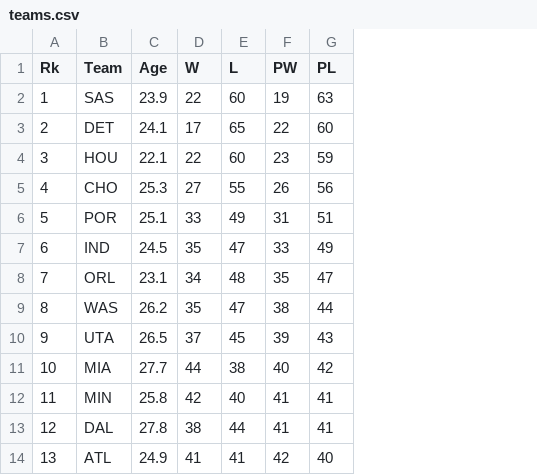
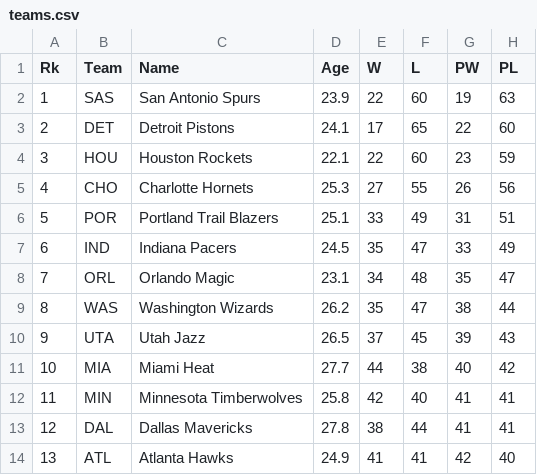
Before and after one commit to viswarath/NBA-app, a CSV file: backend/teams.csv, drawn as a sheet; only a part is shown; the diff names each change by its address in the sheet, - before the commit and + after, or states it on an @@ line.

Commit message:
csv plus SOS team route fix

```diff
--- a/backend/teams.csv
+++ b/backend/teams.csv
+column C (Name), rows 2-14: San Antonio Spurs | Detroit Pistons | Houston Rockets | Charlotte Hornets | Portland Trail Blazers | Indiana Pacers | Orlando Magic | Washington Wizards | Utah Jazz | Miami Heat | Minnesota Timberwolves | Dallas Mavericks | Atlanta Hawks
```
Also changed, not shown: 1 other file.
